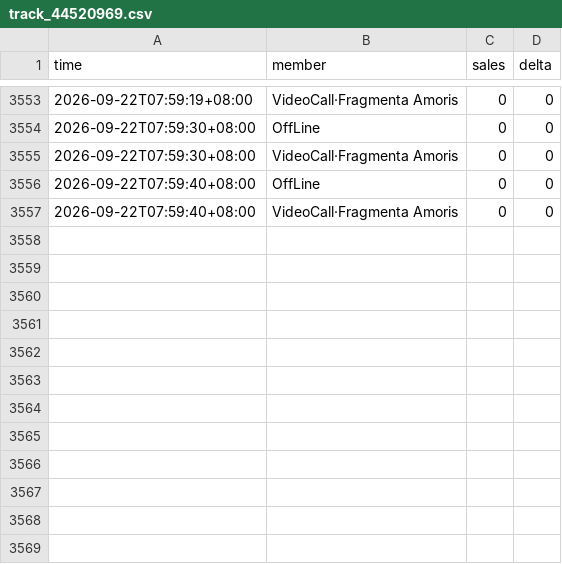
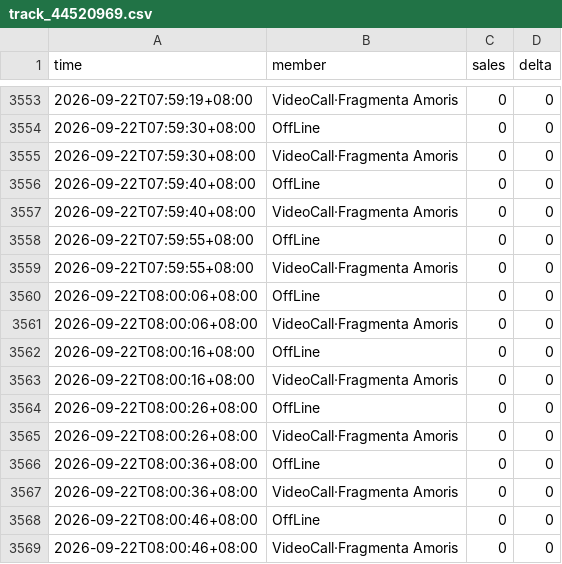
Before and after one commit to wxy040105-web/111, a CSV file: data/track_44520969.csv, drawn as a sheet; only a part is shown, gaps mark what is left out.

```diff
--- a/data/track_44520969.csv
+++ b/data/track_44520969.csv
@@ -3557 +3557,13 @@
 2026-09-22T07:59:40+08:00,VideoCall·Fragmenta Amoris,0,0
+2026-09-22T07:59:55+08:00,OffLine,0,0
+2026-09-22T07:59:55+08:00,VideoCall·Fragmenta Amoris,0,0
+2026-09-22T08:00:06+08:00,OffLine,0,0
+2026-09-22T08:00:06+08:00,VideoCall·Fragmenta Amoris,0,0
+2026-09-22T08:00:16+08:00,OffLine,0,0
+2026-09-22T08:00:16+08:00,VideoCall·Fragmenta Amoris,0,0
+2026-09-22T08:00:26+08:00,OffLine,0,0
+2026-09-22T08:00:26+08:00,VideoCall·Fragmenta Amoris,0,0
+2026-09-22T08:00:36+08:00,OffLine,0,0
+2026-09-22T08:00:36+08:00,VideoCall·Fragmenta Amoris,0,0
+2026-09-22T08:00:46+08:00,OffLine,0,0
+2026-09-22T08:00:46+08:00,VideoCall·Fragmenta Amoris,0,0
```
Also changed, not shown: 1 other file.
